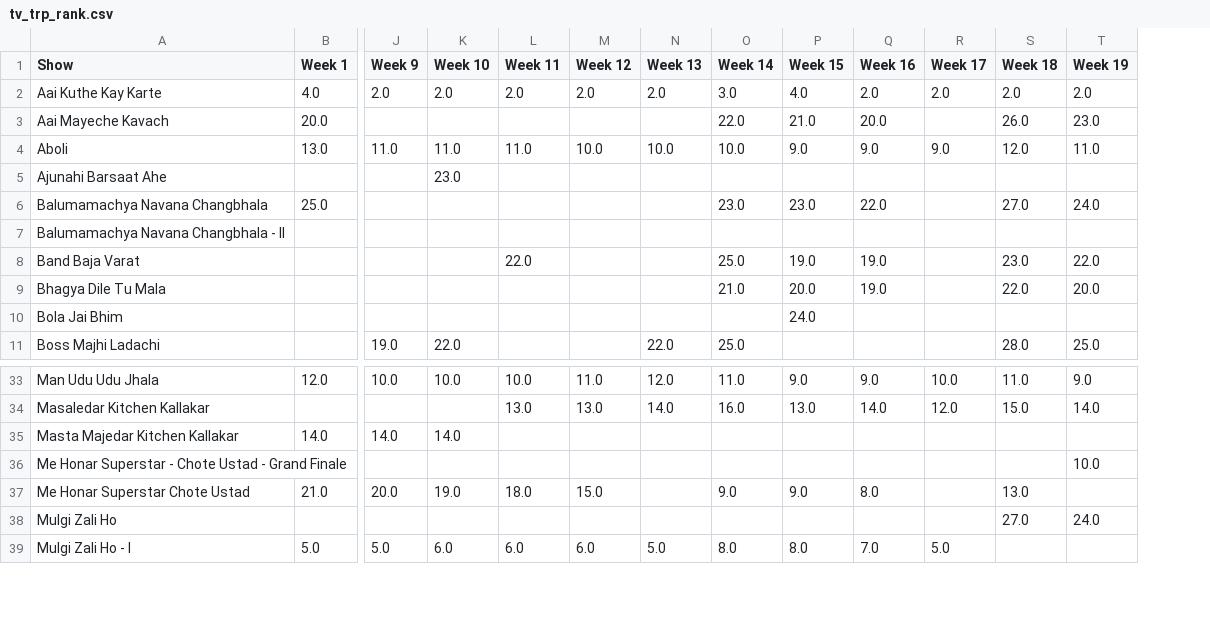
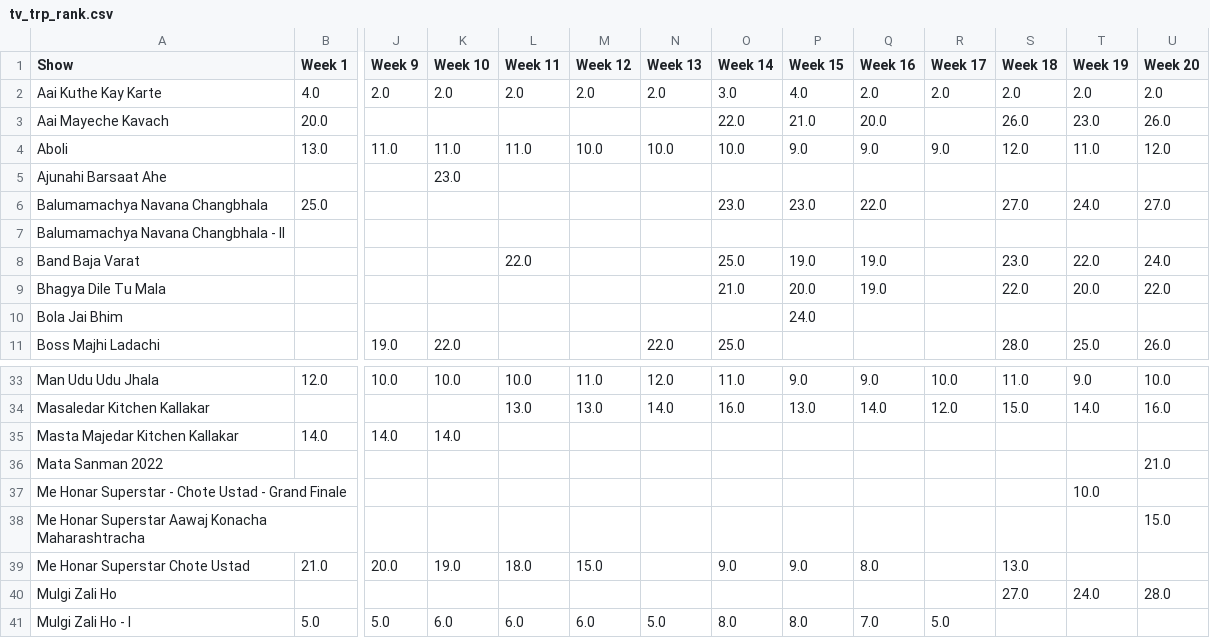
Before and after one commit to rohitk04/marathi-shows-data, a CSV file: data/csv/shows/tv/tv_trp_rank.csv, drawn as a sheet; only a part is shown, gaps mark what is left out; rows hold the shown columns only; the diff names each change by its address in the sheet, - before the commit and + after, or states it on an @@ line.

Commit message:
Added week 20 data for tv trp along with backup

```diff
--- a/data/csv/shows/tv/tv_trp_rank.csv
+++ b/data/csv/shows/tv/tv_trp_rank.csv
+column U (Week 20), rows 2-11: 2.0 | 26.0 | 12.0 |  | 27.0 |  | 24.0 | 22.0 |  | 26.0; rows 33-34: 10.0 | 16.0; row 40: 28.0
+row 36: Mata Sanman 2022 |  |  |  |  |  |  |  |  |  |  |  |  | 21.0
+row 38: Me Honar Superstar Aawaj Konacha Maharashtracha |  |  |  |  |  |  |  |  |  |  |  |  | 15.0
```
Also changed, not shown: data/csv/shows/info.csv, data/csv/shows/tv/tv_trp_trp.csv, 4 other files.
